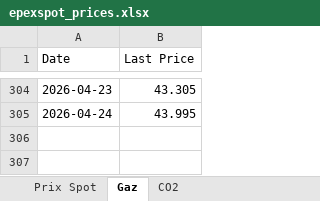
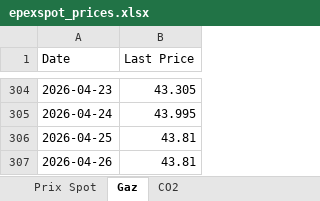
Before and after one commit to Git59111/Prix-Elec-Gaz-CO2, an Excel workbook: data/epexspot_prices.xlsx, sheet Gaz, drawn as a sheet; only a part is shown, gaps mark what is left out; values as stored, in another font and other column widths than the file's, no borders; the diff names each change by its address in the sheet, - before the commit and + after, or states it on an @@ line.

```diff
--- a/data/epexspot_prices.xlsx (sheet Gaz)
+++ b/data/epexspot_prices.xlsx (sheet Gaz)
+row 306: 2026-04-25 | 43.81
+row 307: 2026-04-26 | 43.81
```
Also changed, not shown: sheet CO2.
